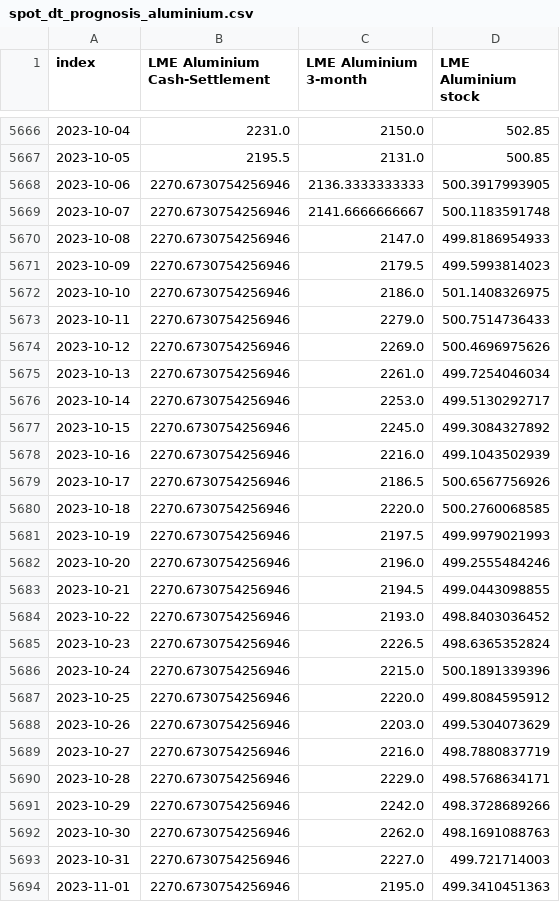
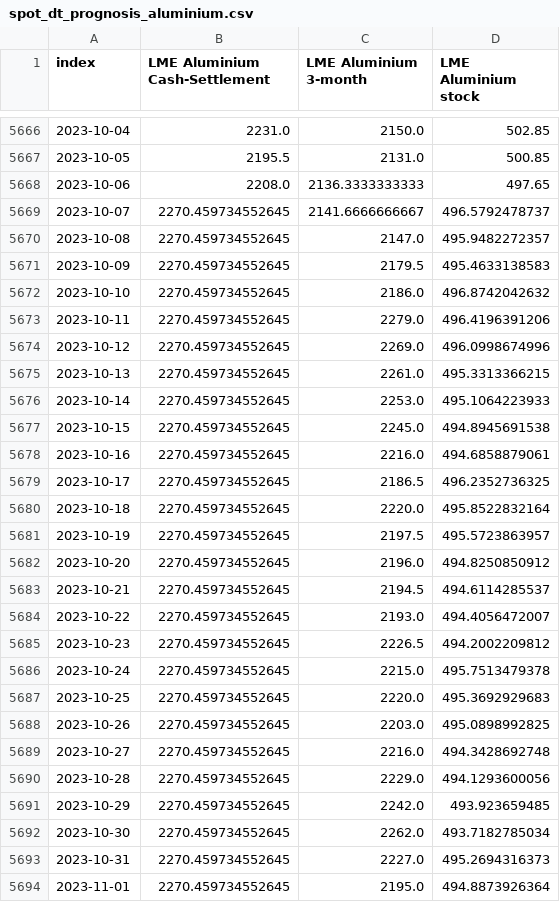
Before and after one commit to hotdonkey/data_science, a CSV file: Project_8/container_final/results/intermediate/spot_dt_prognosis_aluminium.csv, drawn as a sheet; only a part is shown, gaps mark what is left out; the diff covers the shown part only.

```diff
--- a/Project_8/container_final/results/intermediate/spot_dt_prognosis_aluminium.csv
+++ b/Project_8/container_final/results/intermediate/spot_dt_prognosis_aluminium.csv
@@ -5667,28 +5667,28 @@ index,LME Aluminium Cash-Settlement,LME Aluminium 3-month,LME Aluminium stock
 2023-10-05,2195.5,2131.0,500.85
-2023-10-06,2270.6730754256946,2136.3333333333,500.3917993905
-2023-10-07,2270.6730754256946,2141.6666666667,500.1183591748
-2023-10-08,2270.6730754256946,2147.0,499.8186954933
-2023-10-09,2270.6730754256946,2179.5,499.5993814023
-2023-10-10,2270.6730754256946,2186.0,501.1408326975
-2023-10-11,2270.6730754256946,2279.0,500.7514736433
-2023-10-12,2270.6730754256946,2269.0,500.4696975626
-2023-10-13,2270.6730754256946,2261.0,499.7254046034
-2023-10-14,2270.6730754256946,2253.0,499.5130292717
-2023-10-15,2270.6730754256946,2245.0,499.3084327892
-2023-10-16,2270.6730754256946,2216.0,499.1043502939
-2023-10-17,2270.6730754256946,2186.5,500.6567756926
-2023-10-18,2270.6730754256946,2220.0,500.2760068585
-2023-10-19,2270.6730754256946,2197.5,499.9979021993
-2023-10-20,2270.6730754256946,2196.0,499.2555484246
-2023-10-21,2270.6730754256946,2194.5,499.0443098855
-2023-10-22,2270.6730754256946,2193.0,498.8403036452
-2023-10-23,2270.6730754256946,2226.5,498.6365352824
-2023-10-24,2270.6730754256946,2215.0,500.1891339396
-2023-10-25,2270.6730754256946,2220.0,499.8084595912
-2023-10-26,2270.6730754256946,2203.0,499.5304073629
-2023-10-27,2270.6730754256946,2216.0,498.7880837719
-2023-10-28,2270.6730754256946,2229.0,498.5768634171
-2023-10-29,2270.6730754256946,2242.0,498.3728689266
-2023-10-30,2270.6730754256946,2262.0,498.1691088763
-2023-10-31,2270.6730754256946,2227.0,499.721714003
-2023-11-01,2270.6730754256946,2195.0,499.3410451363
+2023-10-06,2208.0,2136.3333333333,497.65
+2023-10-07,2270.459734552645,2141.6666666667,496.5792478737
+2023-10-08,2270.459734552645,2147.0,495.9482272357
+2023-10-09,2270.459734552645,2179.5,495.4633138583
+2023-10-10,2270.459734552645,2186.0,496.8742042632
+2023-10-11,2270.459734552645,2279.0,496.4196391206
+2023-10-12,2270.459734552645,2269.0,496.0998674996
+2023-10-13,2270.459734552645,2261.0,495.3313366215
+2023-10-14,2270.459734552645,2253.0,495.1064223933
+2023-10-15,2270.459734552645,2245.0,494.8945691538
+2023-10-16,2270.459734552645,2216.0,494.6858879061
+2023-10-17,2270.459734552645,2186.5,496.2352736325
+2023-10-18,2270.459734552645,2220.0,495.8522832164
+2023-10-19,2270.459734552645,2197.5,495.5723863957
+2023-10-20,2270.459734552645,2196.0,494.8250850912
+2023-10-21,2270.459734552645,2194.5,494.6114285537
+2023-10-22,2270.459734552645,2193.0,494.4056472007
+2023-10-23,2270.459734552645,2226.5,494.2002209812
+2023-10-24,2270.459734552645,2215.0,495.7513479378
+2023-10-25,2270.459734552645,2220.0,495.3692929683
+2023-10-26,2270.459734552645,2203.0,495.0898992825
+2023-10-27,2270.459734552645,2216.0,494.3428692748
+2023-10-28,2270.459734552645,2229.0,494.1293600056
+2023-10-29,2270.459734552645,2242.0,493.923659485
+2023-10-30,2270.459734552645,2262.0,493.7182785034
+2023-10-31,2270.459734552645,2227.0,495.2694316373
+2023-11-01,2270.459734552645,2195.0,494.8873926364
```
Also changed, not shown: 1 added row and 125 edited cells elsewhere in this file, Project_8/container_final/results/intermediate/spot_dt_prognosis_copper.csv, Project_8/container_final/results/intermediate/spot_dt_prognosis_zink.csv, 22 other files.
